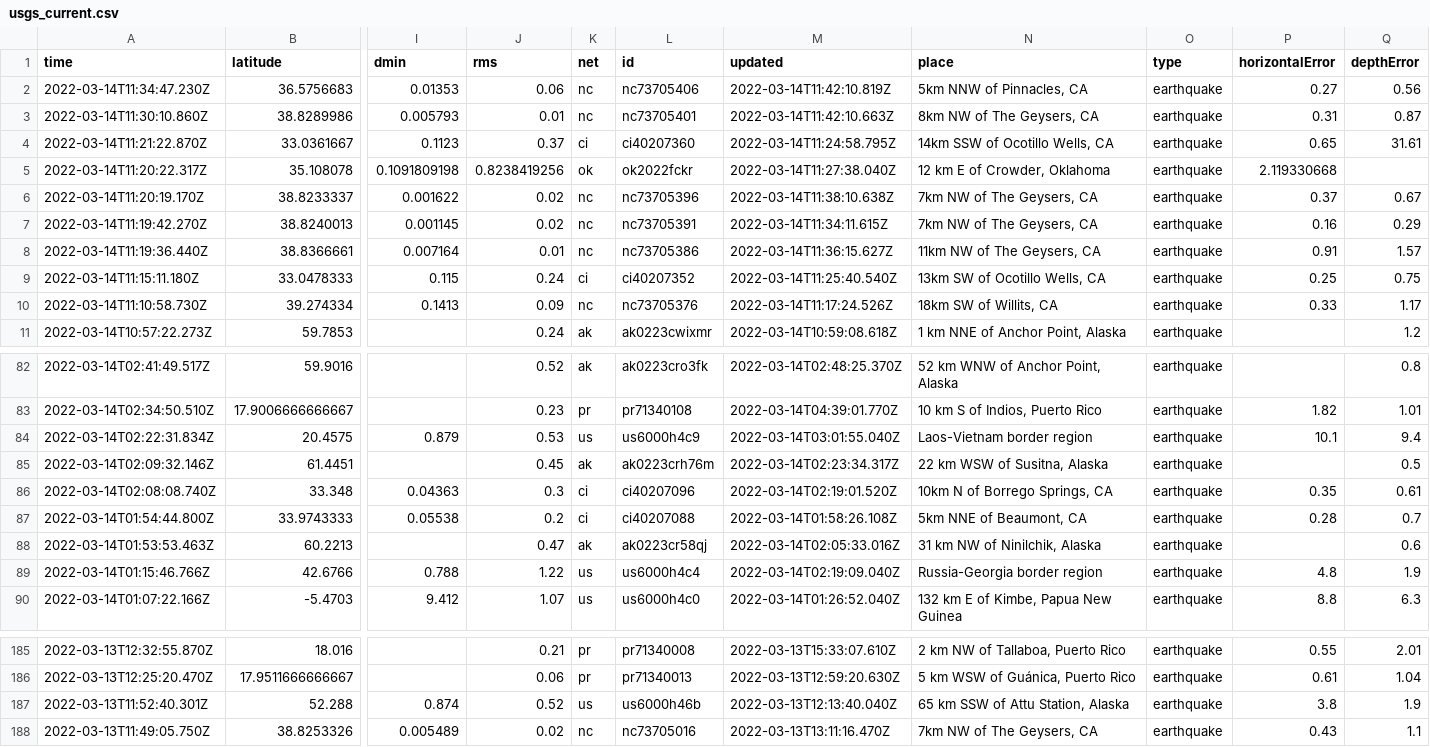
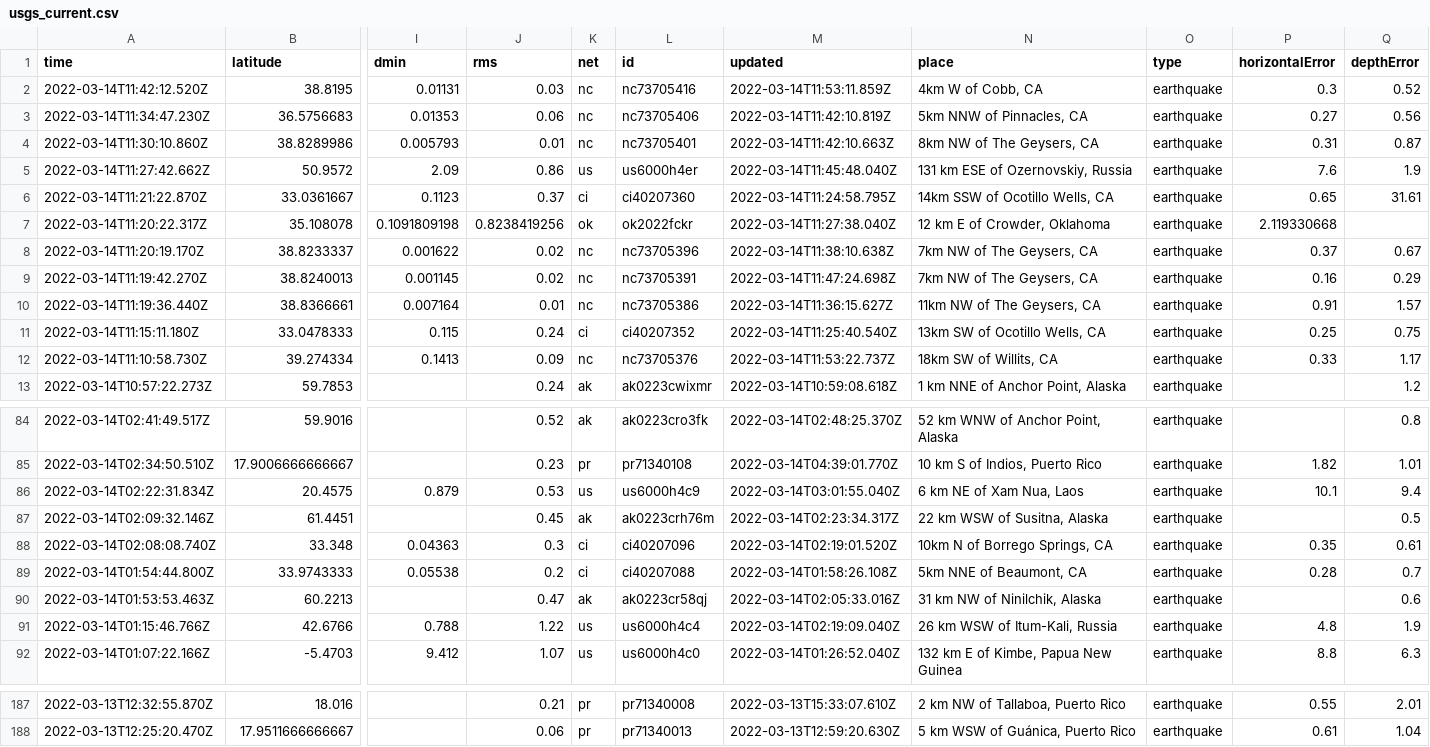
Before and after one commit to rachelll4/git-actions-nicar, a CSV file: usgs_current.csv, drawn as a sheet; only a part is shown, gaps mark what is left out; removed rows and columns are numbered as before the commit, all else as after; rows hold the shown columns only; the diff covers the shown part only; the diff names each change by its address in the sheet, - before the commit and + after, or states it on an @@ line.

```diff
--- a/usgs_current.csv
+++ b/usgs_current.csv
+row 2: 2022-03-14T11:42:12.520Z | 38.8195 | 0.01131 | 0.03 | nc | nc73705416 | 2022-03-14T11:53:11.859Z | 4km W of Cobb, CA | earthquake | 0.3 | 0.52
+row 5: 2022-03-14T11:27:42.662Z | 50.9572 | 2.09 | 0.86 | us | us6000h4er | 2022-03-14T11:45:48.040Z | 131 km ESE of Ozernovskiy, Russia | earthquake | 7.6 | 1.9
-M9 (updated): 2022-03-14T11:34:11.615Z
+M9 (updated): 2022-03-14T11:47:24.698Z
-M12 (updated): 2022-03-14T11:17:24.526Z
+M12 (updated): 2022-03-14T11:53:22.737Z
-N86 (place): Laos-Vietnam border region
+N86 (place): 6 km NE of Xam Nua, Laos
-N91 (place): Russia-Georgia border region
+N91 (place): 26 km WSW of Itum-Kali, Russia
-row 187: 2022-03-13T11:52:40.301Z | 52.288 | 0.874 | 0.52 | us | us6000h46b | 2022-03-13T12:13:40.040Z | 65 km SSW of Attu Station, Alaska | earthquake | 3.8 | 1.9
-row 188: 2022-03-13T11:49:05.750Z | 38.8253326 | 0.005489 | 0.02 | nc | nc73705016 | 2022-03-13T13:11:16.470Z | 7km NW of The Geysers, CA | earthquake | 0.43 | 1.1
```
Also changed, not shown: 4 edited cells elsewhere in this file.
